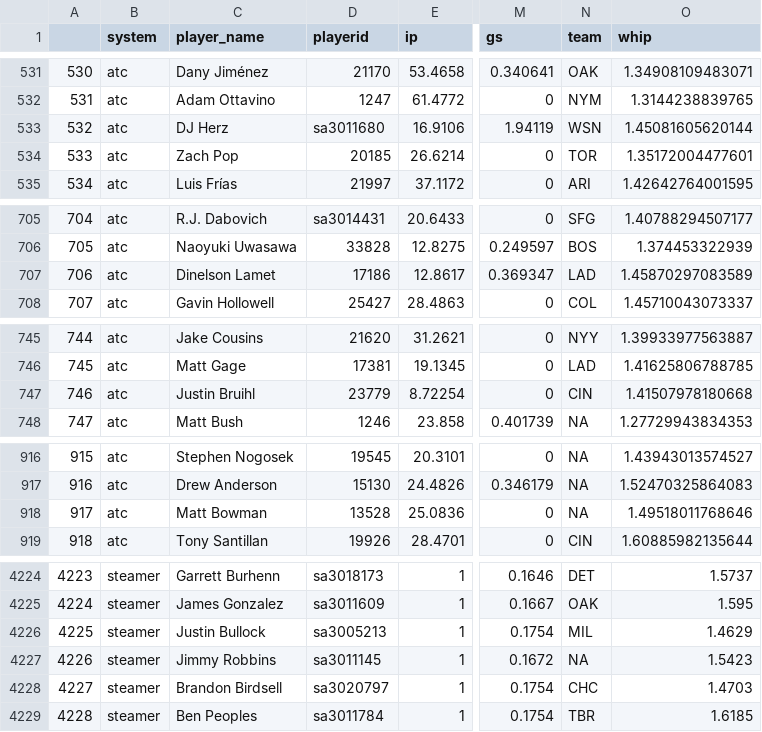
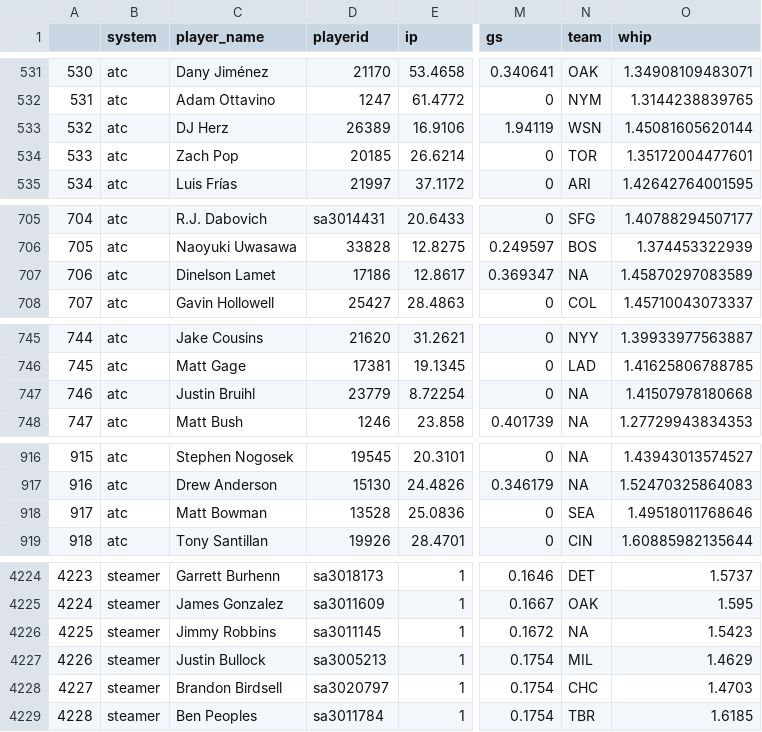
Before and after one commit to bdidds2/Betting, a CSV file: ottoneu/pitchers_df.csv, drawn as a sheet; only a part is shown, gaps mark what is left out; addresses are those after the commit; the diff covers the shown part only; the diff names each change by its address in the sheet, - before the commit and + after, or states it on an @@ line.

```diff
--- a/ottoneu/pitchers_df.csv
+++ b/ottoneu/pitchers_df.csv
-D533 (playerid): sa3011680
+D533 (playerid): 26389
-N707 (team): LAD
+N707 (team): NA
-N747 (team): CIN
+N747 (team): NA
-N918 (team): NA
+N918 (team): SEA
@@ column A renumbered between rows 4226 and 7748 @@
@@ row 4226 moved to row 4227: 4226 @@
```
Also changed, not shown: 2 moved rows and 21 edited cells elsewhere in this file, ottoneu/all_pitchers.csv, ottoneu/bum_bum_pitchers.csv, 4 other files.
